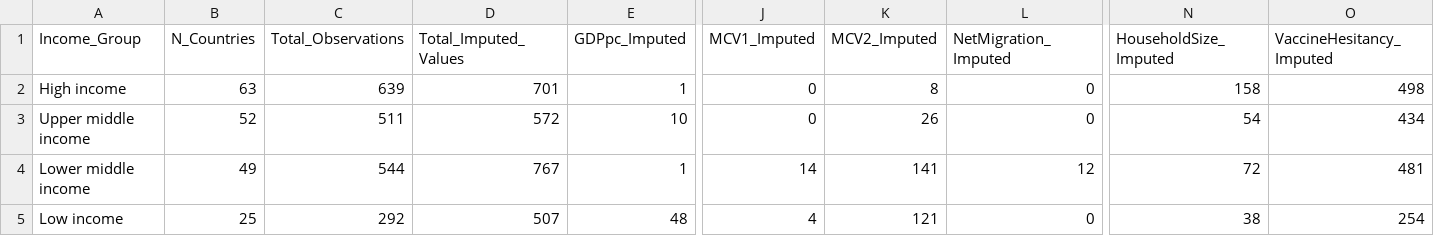
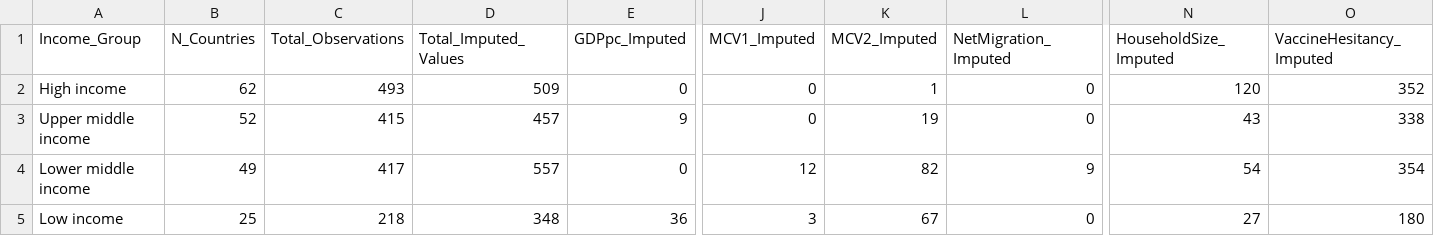
Before and after one commit to sheepyrad/4002_proj, a CSV file: results/causal_analysis/imputation_by_income_group.csv, drawn as a sheet; only a part is shown, gaps mark what is left out; the diff covers the shown part only; the diff names each change by its address in the sheet, - before the commit and + after, or states it on an @@ line.

```diff
--- a/results/causal_analysis/imputation_by_income_group.csv
+++ b/results/causal_analysis/imputation_by_income_group.csv
-B2 (N_Countries): 63
+B2 (N_Countries): 62
-C2 (Total_Observations): 639
+C2 (Total_Observations): 493
-D2 (Total_Imputed_Values): 701
+D2 (Total_Imputed_Values): 509
-E2 (GDPpc_Imputed): 1
+E2 (GDPpc_Imputed): 0
-K2 (MCV2_Imputed): 8
+K2 (MCV2_Imputed): 1
-N2 (HouseholdSize_Imputed): 158
+N2 (HouseholdSize_Imputed): 120
-O2 (VaccineHesitancy_Imputed): 498
+O2 (VaccineHesitancy_Imputed): 352
-C3 (Total_Observations): 511
+C3 (Total_Observations): 415
-D3 (Total_Imputed_Values): 572
+D3 (Total_Imputed_Values): 457
-E3 (GDPpc_Imputed): 10
+E3 (GDPpc_Imputed): 9
-K3 (MCV2_Imputed): 26
+K3 (MCV2_Imputed): 19
-N3 (HouseholdSize_Imputed): 54
+N3 (HouseholdSize_Imputed): 43
-O3 (VaccineHesitancy_Imputed): 434
+O3 (VaccineHesitancy_Imputed): 338
-C4 (Total_Observations): 544
+C4 (Total_Observations): 417
-D4 (Total_Imputed_Values): 767
+D4 (Total_Imputed_Values): 557
-E4 (GDPpc_Imputed): 1
+E4 (GDPpc_Imputed): 0
-J4 (MCV1_Imputed): 14
+J4 (MCV1_Imputed): 12
-K4 (MCV2_Imputed): 141
+K4 (MCV2_Imputed): 82
-L4 (NetMigration_Imputed): 12
+L4 (NetMigration_Imputed): 9
-N4 (HouseholdSize_Imputed): 72
+N4 (HouseholdSize_Imputed): 54
-O4 (VaccineHesitancy_Imputed): 481
+O4 (VaccineHesitancy_Imputed): 354
-C5 (Total_Observations): 292
+C5 (Total_Observations): 218
-D5 (Total_Imputed_Values): 507
+D5 (Total_Imputed_Values): 348
-E5 (GDPpc_Imputed): 48
+E5 (GDPpc_Imputed): 36
-J5 (MCV1_Imputed): 4
+J5 (MCV1_Imputed): 3
-K5 (MCV2_Imputed): 121
+K5 (MCV2_Imputed): 67
-N5 (HouseholdSize_Imputed): 38
+N5 (HouseholdSize_Imputed): 27
-O5 (VaccineHesitancy_Imputed): 254
+O5 (VaccineHesitancy_Imputed): 180
```
Also changed, not shown: 1 edited cell elsewhere in this file, results/causal_analysis/causal_estimates.csv, results/causal_analysis/causal_estimates_by_income.csv, 19 other files.
